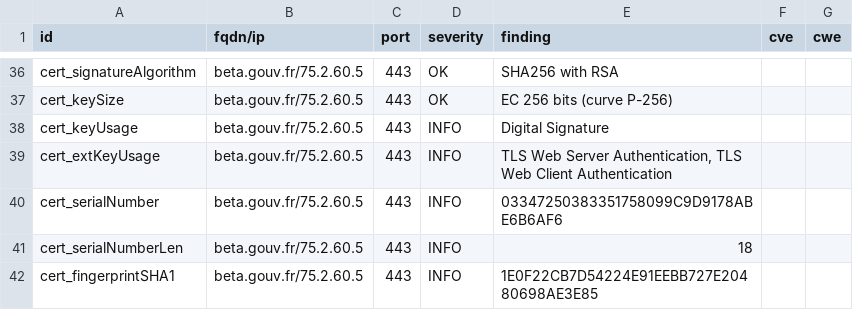
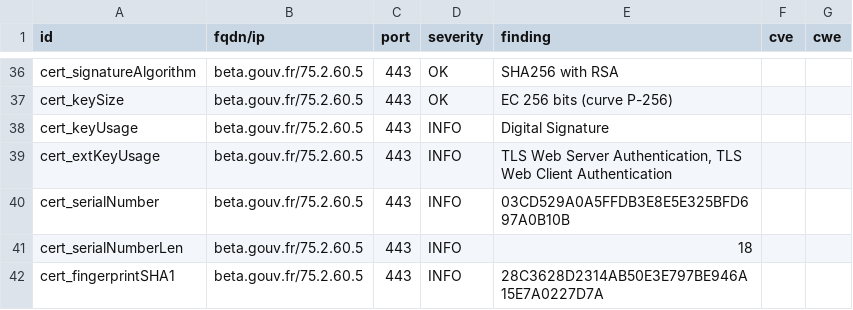
Before and after one commit to ClementNumericite/dashlord, a CSV file: results/aHR0cHM6Ly9iZXRhLmdvdXYuZnI=/testssl.csv, drawn as a sheet; only a part is shown, gaps mark what is left out; the diff covers the shown part only.

```diff
--- a/results/aHR0cHM6Ly9iZXRhLmdvdXYuZnI=/testssl.csv
+++ b/results/aHR0cHM6Ly9iZXRhLmdvdXYuZnI=/testssl.csv
@@ -39,4 +39,4 @@
 "cert_extKeyUsage","beta.gouv.fr/75.2.60.5","443","INFO","TLS Web Server Authentication, TLS Web Client Authentication","",""
-"cert_serialNumber","beta.gouv.fr/75.2.60.5","443","INFO","03347250383351758099C9D9178ABE6B6AF6","",""
+"cert_serialNumber","beta.gouv.fr/75.2.60.5","443","INFO","03CD529A0A5FFDB3E8E5E325BFD697A0B10B","",""
 "cert_serialNumberLen","beta.gouv.fr/75.2.60.5","443","INFO","18","",""
-"cert_fingerprintSHA1","beta.gouv.fr/75.2.60.5","443","INFO","1E0F22CB7D54224E91EEBB727E20480698AE3E85","",""
+"cert_fingerprintSHA1","beta.gouv.fr/75.2.60.5","443","INFO","28C3628D2314AB50E3E797BE946A15E7A0227D7A","",""
```
Also changed, not shown: 8 edited cells elsewhere in this file, 16 other files.
